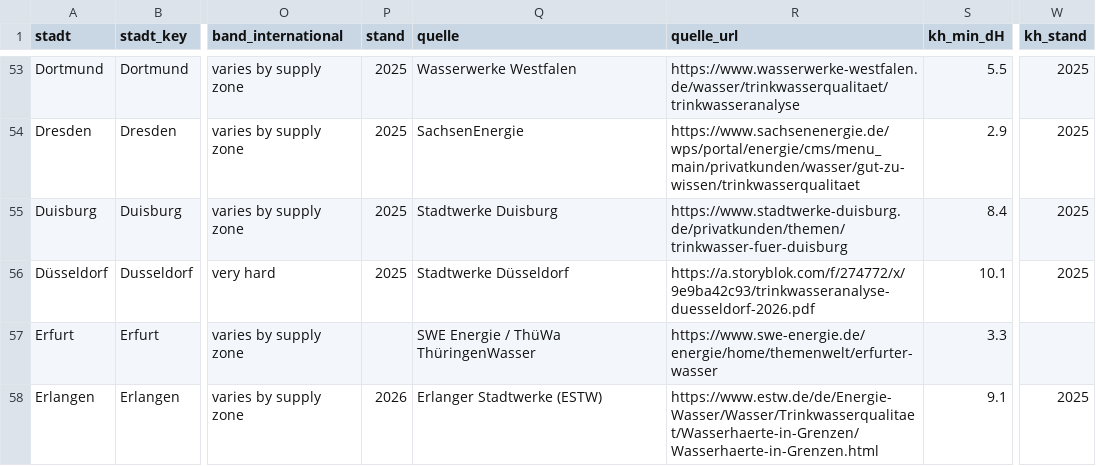
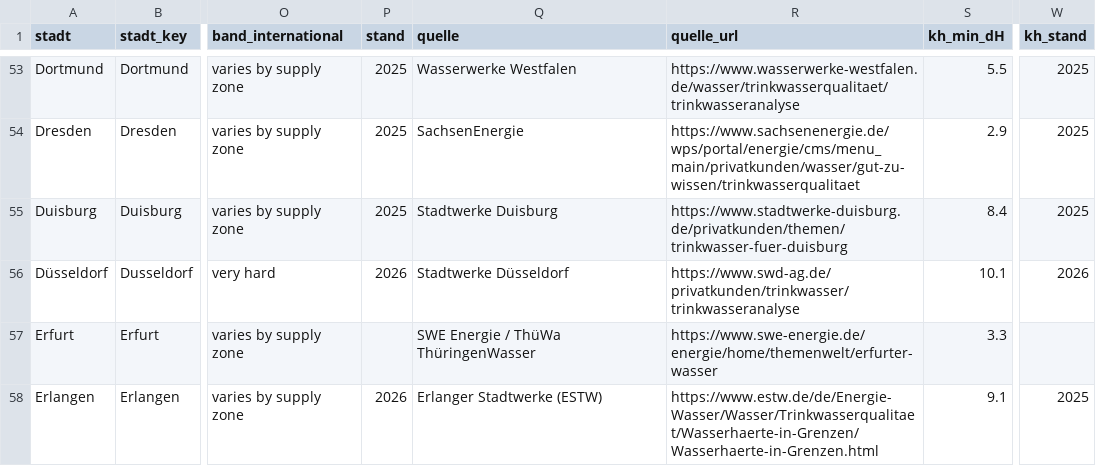
Before and after one commit to mayrsascha/wasserhaerte-daten, a CSV file: staedte.csv, drawn as a sheet; only a part is shown, gaps mark what is left out; the diff names each change by its address in the sheet, - before the commit and + after, or states it on an @@ line.

Commit message:
Düsseldorf: Quelle ist die Webtabelle der Stadtwerke

```diff
--- a/staedte.csv
+++ b/staedte.csv
-P56 (stand): 2025
+P56 (stand): 2026
-R56 (quelle_url): https://a.storyblok.com/f/274772/x/9e9ba42c93/trinkwasseranalyse-duesseldorf-2026.pdf
+R56 (quelle_url): https://www.swd-ag.de/privatkunden/trinkwasser/trinkwasseranalyse
-W56 (kh_stand): 2025
+W56 (kh_stand): 2026
```
Also changed, not shown: 1 other file.
